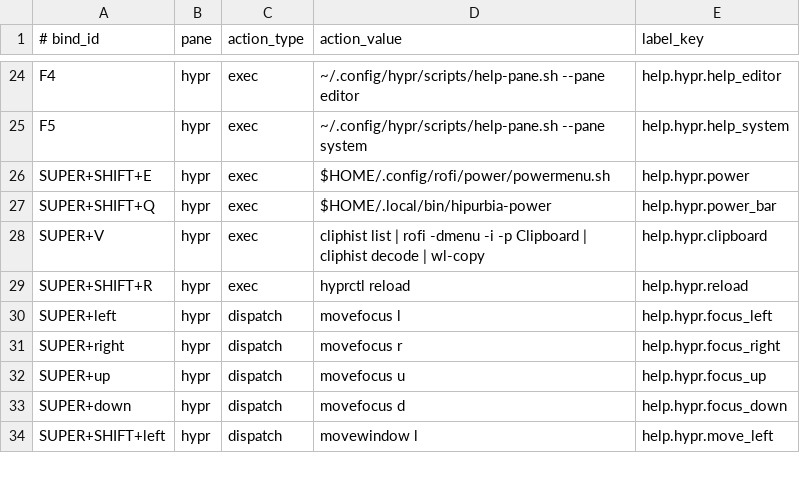
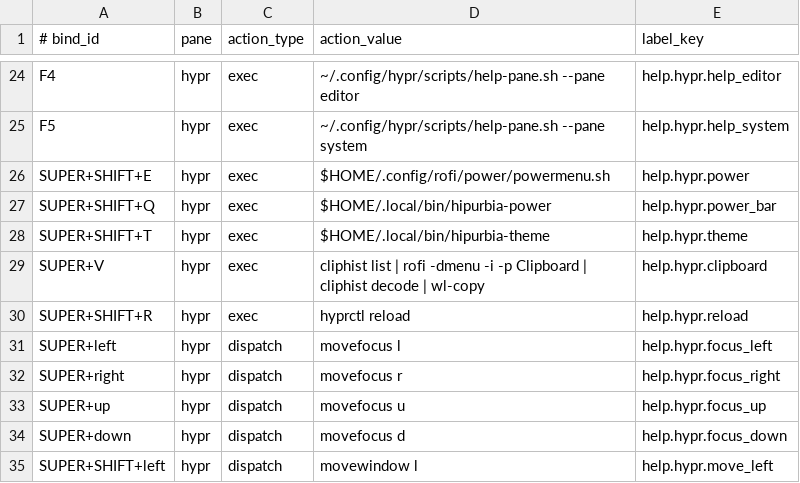
Before and after one commit to gitsual/hipurbia, a TSV file: data/help-registry.tsv, drawn as a sheet; only a part is shown, gaps mark what is left out.

Commit message:
feat(desktop): choose the language and the theme from the desktop itself
The wizard asked two questions and called them three. The language was not one
of them: it came from /etc/locale.conf and could only be changed by editing a
file as root, which is why a desktop switched to English still met a Spanish
tour. It is now the first question, applied before the second screen is drawn,
and the wizard reloads its own tables so the rest of the tour answers in the
language just chosen.

The theme had the same shape of problem in reverse: it could be previewed once,
during the first run, and after that only from a command line. It is now a
menu of its own -- SUPER+SHIFT+T, a button on the bar, a row in the help pane --
reading the catalogue rather than a second copy of it, and returning a position
rather than a label, because one of the titles already contains the separator
the menu prints.

```diff
--- a/data/help-registry.tsv
+++ b/data/help-registry.tsv
@@ -27,2 +27,3 @@ SUPER+SHIFT+E	hypr	exec	$HOME/.config/rofi/power/powermenu.sh	help.hypr.power
 SUPER+SHIFT+Q	hypr	exec	$HOME/.local/bin/hipurbia-power	help.hypr.power_bar
+SUPER+SHIFT+T	hypr	exec	$HOME/.local/bin/hipurbia-theme	help.hypr.theme
 SUPER+V	hypr	exec	cliphist list | rofi -dmenu -i -p Clipboard | cliphist decode | wl-copy	help.hypr.clipboard
```
Also changed, not shown: 12 other files.
